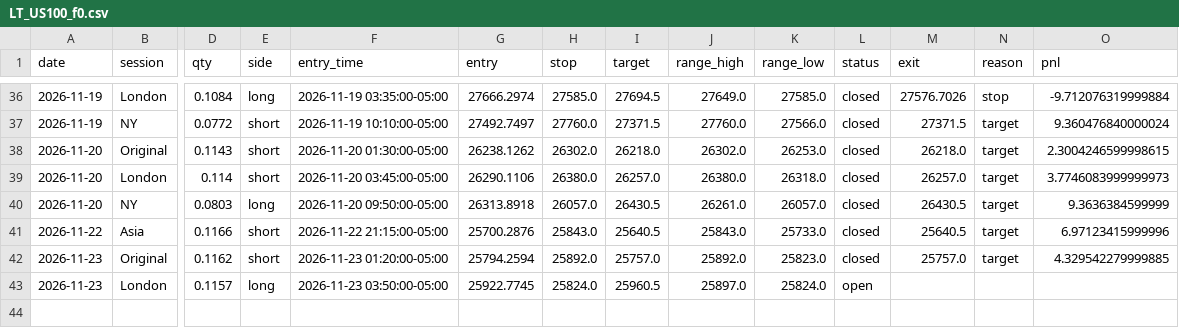
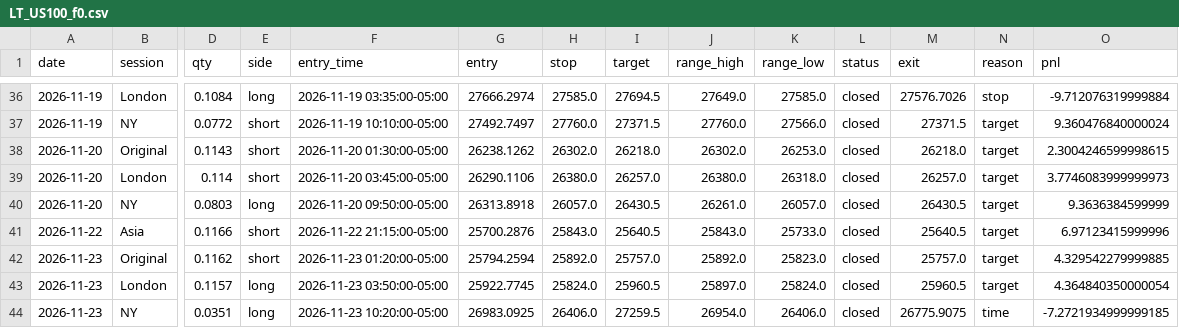
Before and after one commit to Amanzing7/mnq-paper-trading, a CSV file: data/LT_US100_f0.csv, drawn as a sheet; only a part is shown, gaps mark what is left out; rows hold the shown columns only; the diff names each change by its address in the sheet, - before the commit and + after, or states it on an @@ line.

```diff
--- a/data/LT_US100_f0.csv
+++ b/data/LT_US100_f0.csv
-L43 (status): open
+L43 (status): closed
-M43 (exit): (empty)
+M43 (exit): 25960.5
-N43 (reason): (empty)
+N43 (reason): target
-O43 (pnl): (empty)
+O43 (pnl): 4.364840350000054
+row 44: 2026-11-23 | NY | 0.0351 | long | 2026-11-23 10:20:00-05:00 | 26983.0925 | 26406.0 | 27259.5 | 26954.0 | 26406.0 | closed | 26775.9075 | time | -7.2721934999999185
```
Also changed, not shown: data/GOLD_f0.csv, data/LT_WTI_f0.csv, 16 other files.
